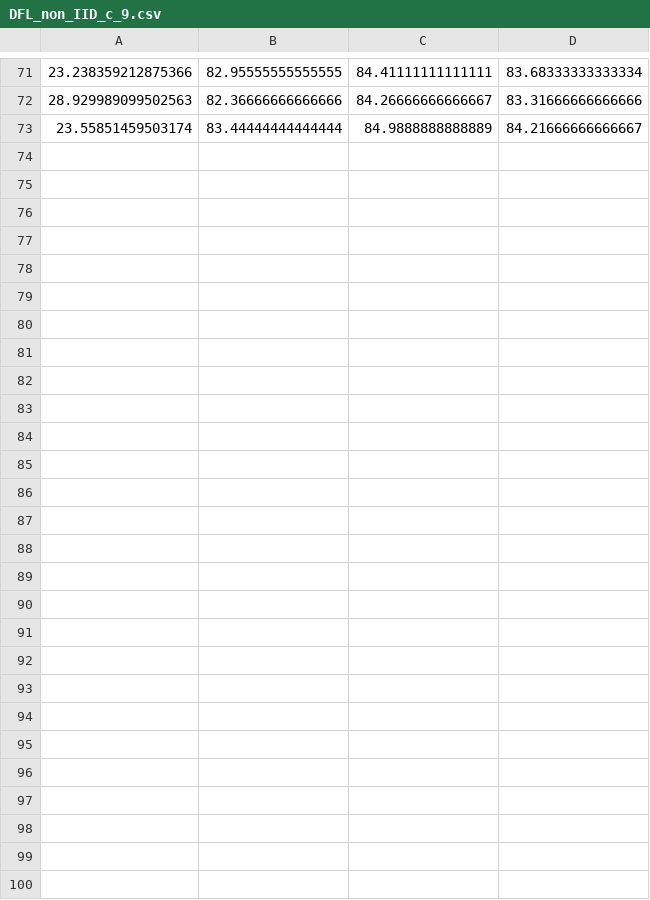
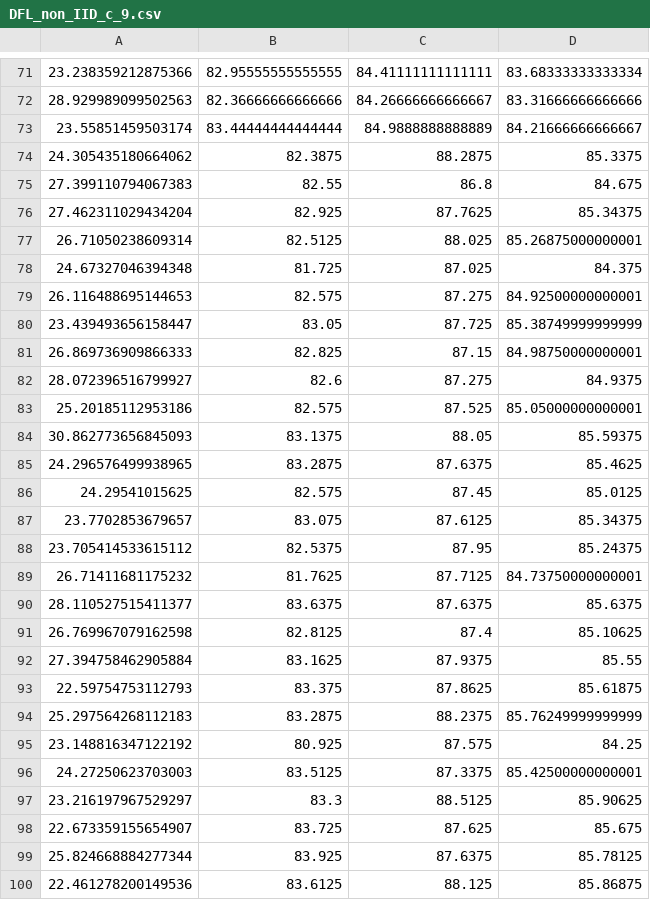
Before and after one commit to ricsamikwa/DFL, a CSV file: slogs/DFL_non_IID_c_9.csv, drawn as a sheet; only a part is shown, gaps mark what is left out.

```diff
--- a/slogs/DFL_non_IID_c_9.csv
+++ b/slogs/DFL_non_IID_c_9.csv
@@ -73 +73,28 @@
 23.55851459503174,83.44444444444444,84.9888888888889,84.21666666666667
+24.305435180664062,82.3875,88.2875,85.3375
+27.399110794067383,82.55,86.8,84.675
+27.462311029434204,82.925,87.7625,85.34375
+26.71050238609314,82.5125,88.025,85.26875000000001
+24.67327046394348,81.725,87.025,84.375
+26.116488695144653,82.575,87.275,84.92500000000001
+23.439493656158447,83.05,87.725,85.38749999999999
+26.869736909866333,82.825,87.15,84.98750000000001
+28.072396516799927,82.6,87.275,84.9375
+25.20185112953186,82.575,87.525,85.05000000000001
+30.862773656845093,83.1375,88.05,85.59375
+24.296576499938965,83.2875,87.6375,85.4625
+24.29541015625,82.575,87.45,85.0125
+23.7702853679657,83.075,87.6125,85.34375
+23.705414533615112,82.5375,87.95,85.24375
+26.71411681175232,81.7625,87.7125,84.73750000000001
+28.110527515411377,83.6375,87.6375,85.6375
+26.769967079162598,82.8125,87.4,85.10625
+27.394758462905884,83.1625,87.9375,85.55
+22.59754753112793,83.375,87.8625,85.61875
+25.297564268112183,83.2875,88.2375,85.76249999999999
+23.148816347122192,80.925,87.575,84.25
+24.27250623703003,83.5125,87.3375,85.42500000000001
+23.216197967529297,83.3,88.5125,85.90625
+22.673359155654907,83.725,87.625,85.675
+25.824668884277344,83.925,87.6375,85.78125
+22.461278200149536,83.6125,88.125,85.86875
```
Also changed, not shown: 6 other files.
